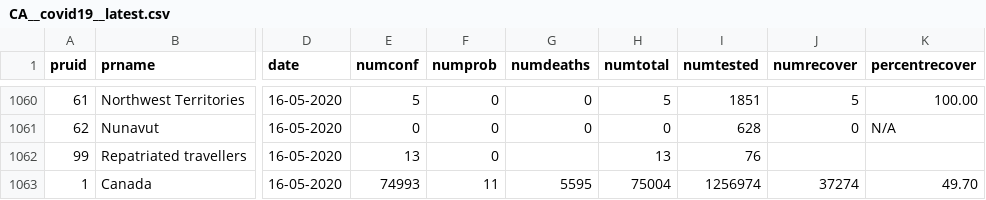
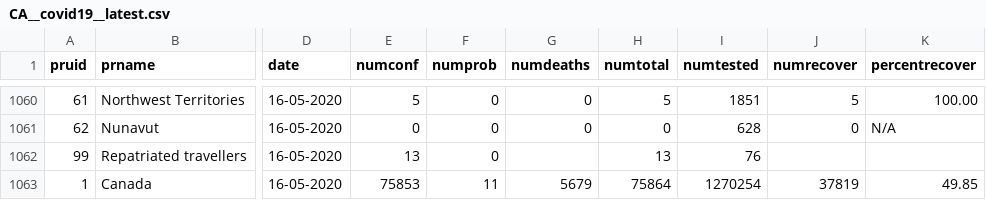
Before and after one commit to dlanger/coronavirus-hc-infobase-archive-OLD, a CSV file: CA__covid19__latest.csv, drawn as a sheet; only a part is shown, gaps mark what is left out; the diff covers the shown part only; the diff names each change by its address in the sheet, - before the commit and + after, or states it on an @@ line.

```diff
--- a/CA__covid19__latest.csv
+++ b/CA__covid19__latest.csv
-E1063 (numconf): 74993
+E1063 (numconf): 75853
-G1063 (numdeaths): 5595
+G1063 (numdeaths): 5679
-H1063 (numtotal): 75004
+H1063 (numtotal): 75864
-I1063 (numtested): 1256974
+I1063 (numtested): 1270254
-J1063 (numrecover): 37274
+J1063 (numrecover): 37819
-K1063 (percentrecover): 49.70
+K1063 (percentrecover): 49.85
```
Also changed, not shown: 32 edited cells elsewhere in this file, 1 other file.
